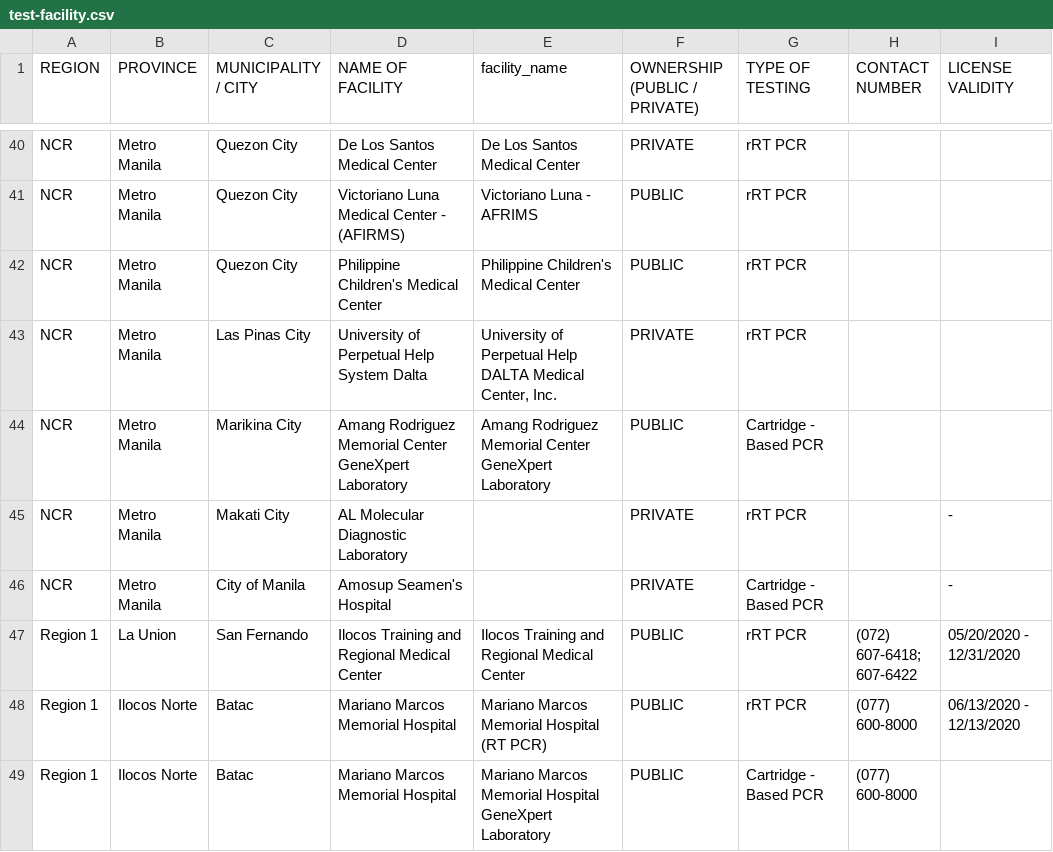
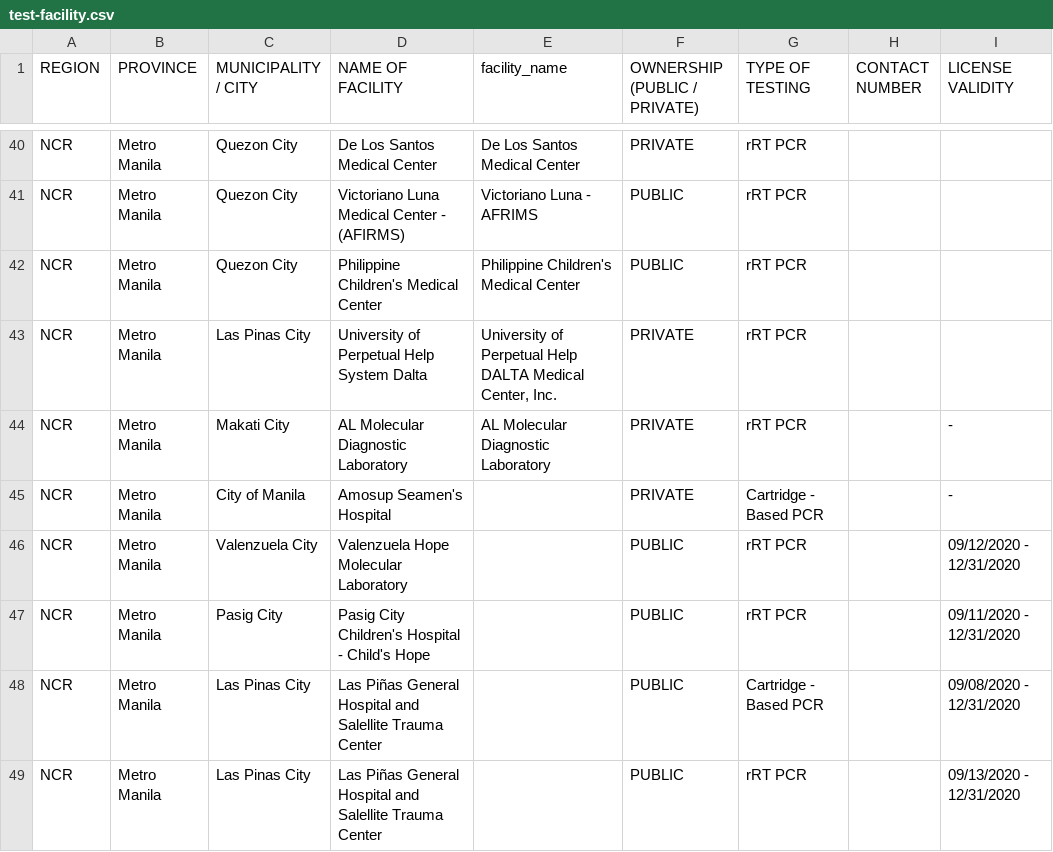
Before and after one commit to donfiguerres/COVID-19-Tracker-PH, a CSV file: resources/test-facility.csv, drawn as a sheet; only a part is shown, gaps mark what is left out; the shorter side is filled out with more unchanged rows; the diff covers the shown part only.

Commit message:
Updated data.
Former-commit-id: e544350780c029494a3766ffc973ccd8fac4a63a
Former-commit-id: 1ff448dbbf9ea896cbf64d8779d659ba34e7e126

```diff
--- a/resources/test-facility.csv
+++ b/resources/test-facility.csv
@@ -43,4 +43,7 @@ NCR,Metro Manila,Quezon City,Philippine Children's Medical Center,Philippine Chi
 NCR,Metro Manila,Las Pinas City,University of Perpetual Help System Dalta,"University of Perpetual Help DALTA Medical Center, Inc.",PRIVATE,rRT PCR,,
-NCR,Metro Manila,Marikina City,Amang Rodriguez Memorial Center GeneXpert Laboratory,Amang Rodriguez Memorial Center GeneXpert Laboratory,PUBLIC,Cartridge - Based PCR,,
-NCR,Metro Manila,Makati City,AL Molecular Diagnostic Laboratory,,PRIVATE,rRT PCR,,-
+NCR,Metro Manila,Makati City,AL Molecular Diagnostic Laboratory,AL Molecular Diagnostic Laboratory,PRIVATE,rRT PCR,,-
 NCR,Metro Manila,City of Manila,Amosup Seamen's Hospital,,PRIVATE,Cartridge - Based PCR,,-
+NCR,Metro Manila,Valenzuela City,Valenzuela Hope Molecular Laboratory,,PUBLIC,rRT PCR,,09/12/2020 - 12/31/2020
+NCR,Metro Manila,Pasig City,Pasig City Children's Hospital - Child's Hope,,PUBLIC,rRT PCR,,09/11/2020 - 12/31/2020
+NCR,Metro Manila,Las Pinas City,Las Piñas General Hospital and Salellite Trauma Center,,PUBLIC,Cartridge - Based PCR,,09/08/2020 - 12/31/2020
+NCR,Metro Manila,Las Pinas City,Las Piñas General Hospital and Salellite Trauma Center,,PUBLIC,rRT PCR,,09/13/2020 - 12/31/2020
```
Also changed, not shown: 7 added rows, 1 removed row and 6 edited cells elsewhere in this file.
